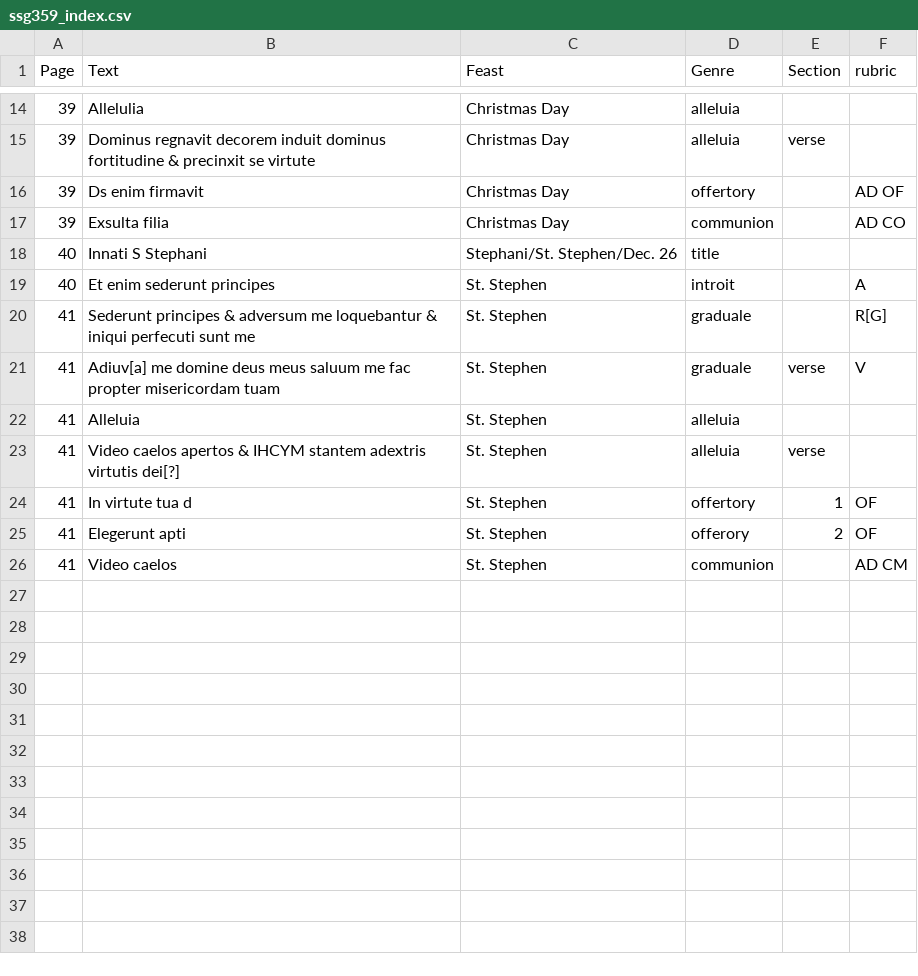
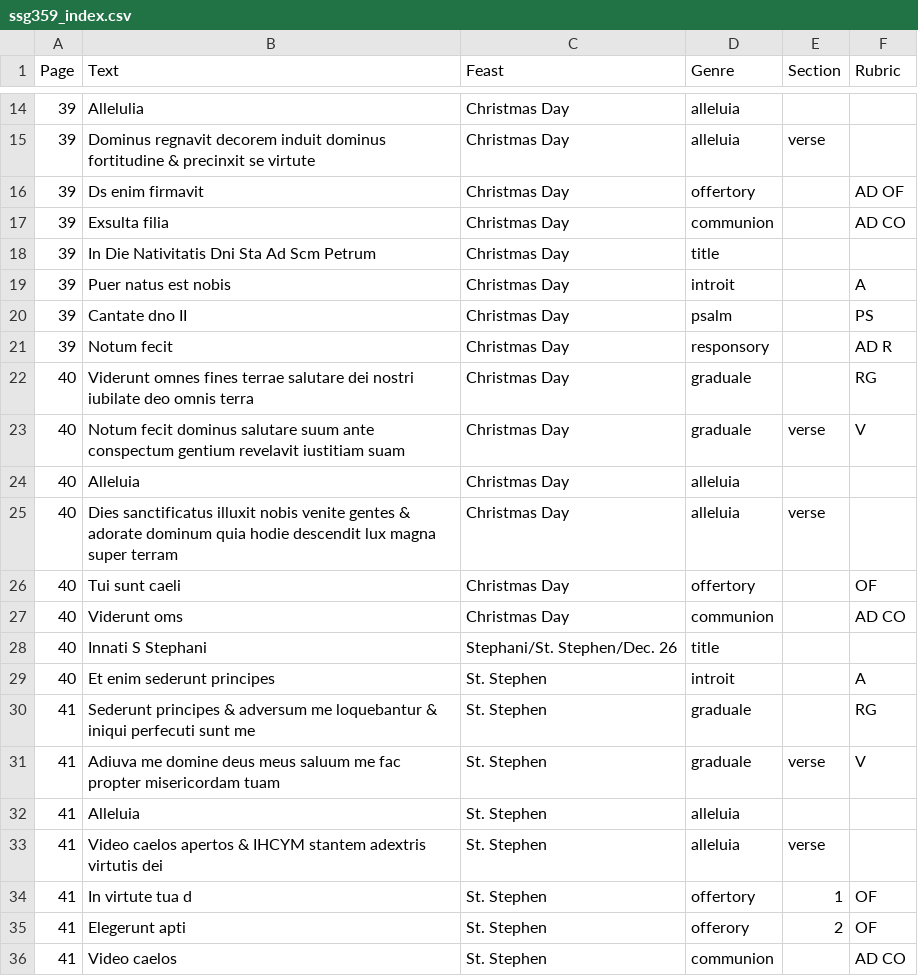
Before and after one commit to toarmstrong/chants-tutorial18, a CSV file: ssg359_index.csv, drawn as a sheet; only a part is shown, gaps mark what is left out; addresses are those after the commit; the diff names each change by its address in the sheet, - before the commit and + after, or states it on an @@ line.

Commit message:
finished christmas day

```diff
--- a/ssg359_index.csv
+++ b/ssg359_index.csv
-F1: rubric
+F1: Rubric
+row 18: 39 | In Die Nativitatis Dni Sta Ad Scm Petrum | Christmas Day | title
+row 19: 39 | Puer natus est nobis | Christmas Day | introit |  | A
+row 20: 39 | Cantate dno II | Christmas Day | psalm |  | PS
+row 21: 39 | Notum fecit | Christmas Day | responsory |  | AD R
+row 22: 40 | Viderunt omnes fines terrae salutare dei nostri iubilate deo omnis terra | Christmas Day | graduale |  | RG
+row 23: 40 | Notum fecit dominus salutare suum ante conspectum gentium revelavit iustitiam suam | Christmas Day | graduale | verse | V
+row 24: 40 | Alleluia | Christmas Day | alleluia
+row 25: 40 | Dies sanctificatus illuxit nobis venite gentes & adorate dominum quia hodie descendit lux magna super terram | Christmas Day | alleluia | verse
+row 26: 40 | Tui sunt caeli | Christmas Day | offertory |  | OF
+row 27: 40 | Viderunt oms | Christmas Day | communion |  | AD CO
-F30 (Rubric): R[G]
+F30 (Rubric): RG
-B31 (Text): Adiuv[a] me domine…
+B31 (Text): Adiuva me domine…
-B33 (Text): …adextris virtutis dei[?]
+B33 (Text): …adextris virtutis dei
-F36 (Rubric): AD CM
+F36 (Rubric): AD CO
```
